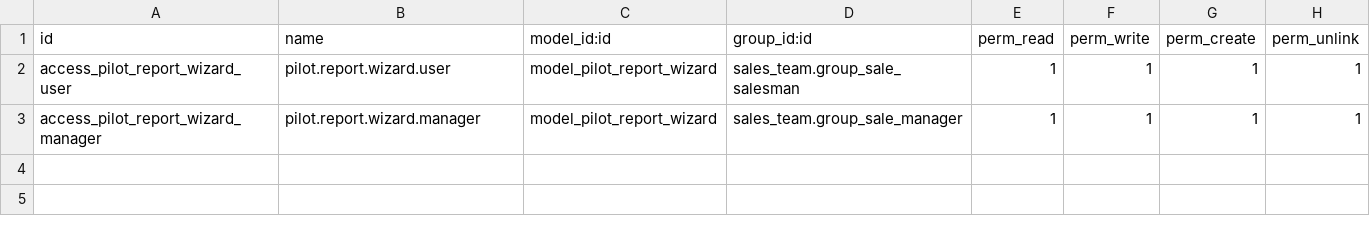
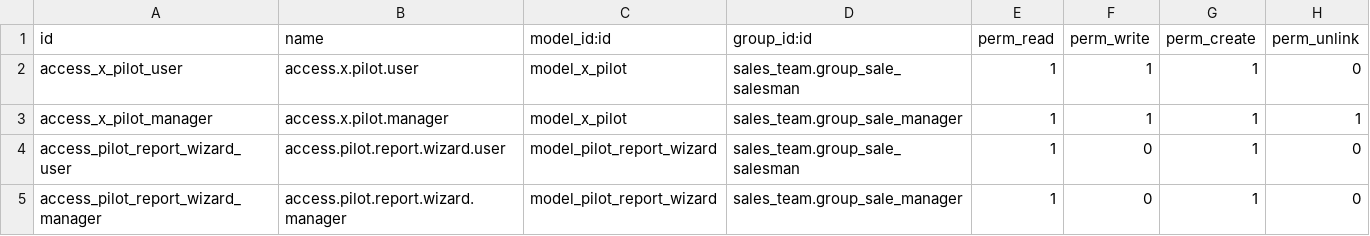
Before and after one commit to woledge/nmaa, a CSV file: el_kitchen_receipt/security/ir.model.access.csv, drawn as a sheet.

Commit message:
feat: add x.pilot model, bidirectional driver sync, pilot report, and migration hooks
- Add x.pilot model for driver/pilot management
- Convert x_driver_name from Char to Many2one (x.pilot) across sale.order, res.partner, stock.picking, account.move
- Add pre/post init hooks for safe column migration (varchar -> integer)
- Add pilot report (A4 grouped by driver) with wizard
- Move pilot report button from form to Sales Reporting menu
- Bidirectional driver name sync between sale.order <-> stock.picking
- Delivery info sync from quotation to contact with chatter logging
- Kitchen receipt improvements and report refinements

```diff
--- a/el_kitchen_receipt/security/ir.model.access.csv
+++ b/el_kitchen_receipt/security/ir.model.access.csv
@@ -1,3 +1,5 @@
 id,name,model_id:id,group_id:id,perm_read,perm_write,perm_create,perm_unlink
-access_pilot_report_wizard_user,pilot.report.wizard.user,model_pilot_report_wizard,sales_team.group_sale_salesman,1,1,1,1
-access_pilot_report_wizard_manager,pilot.report.wizard.manager,model_pilot_report_wizard,sales_team.group_sale_manager,1,1,1,1
+access_x_pilot_user,access.x.pilot.user,model_x_pilot,sales_team.group_sale_salesman,1,1,1,0
+access_x_pilot_manager,access.x.pilot.manager,model_x_pilot,sales_team.group_sale_manager,1,1,1,1
+access_pilot_report_wizard_user,access.pilot.report.wizard.user,model_pilot_report_wizard,sales_team.group_sale_salesman,1,0,1,0
+access_pilot_report_wizard_manager,access.pilot.report.wizard.manager,model_pilot_report_wizard,sales_team.group_sale_manager,1,0,1,0
```
Also changed, not shown: 24 other files.
